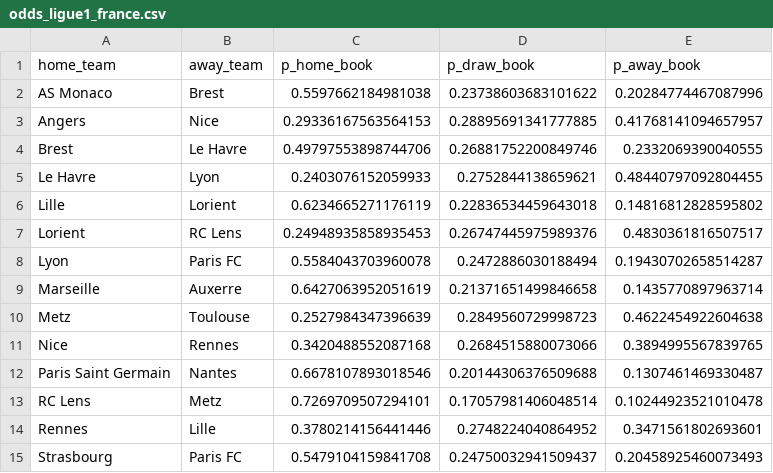
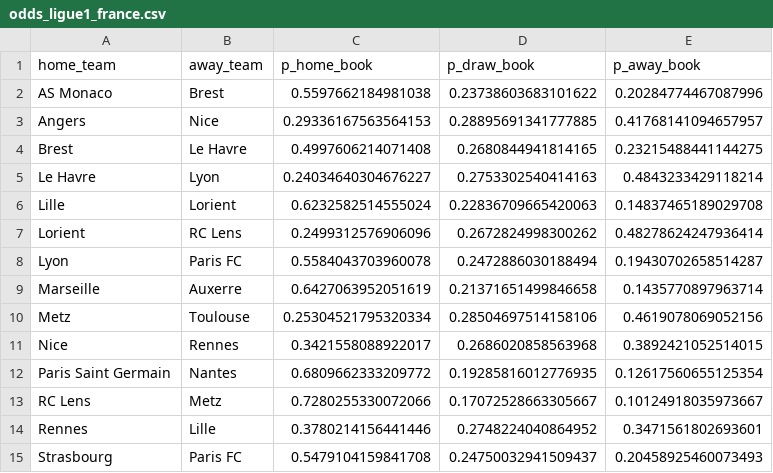
Before and after one commit to terryjbates/football-league-predictions, a CSV file: data/odds_ligue1_france.csv, drawn as a sheet.

```diff
--- a/data/odds_ligue1_france.csv
+++ b/data/odds_ligue1_france.csv
@@ -3,12 +3,12 @@ AS Monaco,Brest,0.5597662184981038,0.23738603683101622,0.20284774467087996
 Angers,Nice,0.29336167563564153,0.28895691341777885,0.41768141094657957
-Brest,Le Havre,0.49797553898744706,0.26881752200849746,0.2332069390040555
-Le Havre,Lyon,0.2403076152059933,0.2752844138659621,0.48440797092804455
-Lille,Lorient,0.6234665271176119,0.22836534459643018,0.14816812828595802
-Lorient,RC Lens,0.24948935858935453,0.26747445975989376,0.4830361816507517
+Brest,Le Havre,0.4997606214071408,0.2680844941814165,0.23215488441144275
+Le Havre,Lyon,0.24034640304676227,0.2753302540414163,0.4843233429118214
+Lille,Lorient,0.6232582514555024,0.22836709665420063,0.14837465189029708
+Lorient,RC Lens,0.2499312576906096,0.2672824998300262,0.48278624247936414
 Lyon,Paris FC,0.5584043703960078,0.2472886030188494,0.19430702658514287
 Marseille,Auxerre,0.6427063952051619,0.21371651499846658,0.1435770897963714
-Metz,Toulouse,0.2527984347396639,0.2849560729998723,0.4622454922604638
-Nice,Rennes,0.3420488552087168,0.2684515880073066,0.3894995567839765
-Paris Saint Germain,Nantes,0.6678107893018546,0.20144306376509688,0.1307461469330487
-RC Lens,Metz,0.7269709507294101,0.17057981406048514,0.10244923521010478
+Metz,Toulouse,0.25304521795320334,0.28504697514158106,0.4619078069052156
+Nice,Rennes,0.3421558088922017,0.2686020858563968,0.3892421052514015
+Paris Saint Germain,Nantes,0.6809662333209772,0.19285816012776935,0.12617560655125354
+RC Lens,Metz,0.7280255330072066,0.17072528663305667,0.10124918035973667
 Rennes,Lille,0.3780214156441446,0.2748224040864952,0.3471561802693601
```
Also changed, not shown: data/odds_bundesliga_germany.csv, data/odds_laliga_spain.csv, 10 other files.
